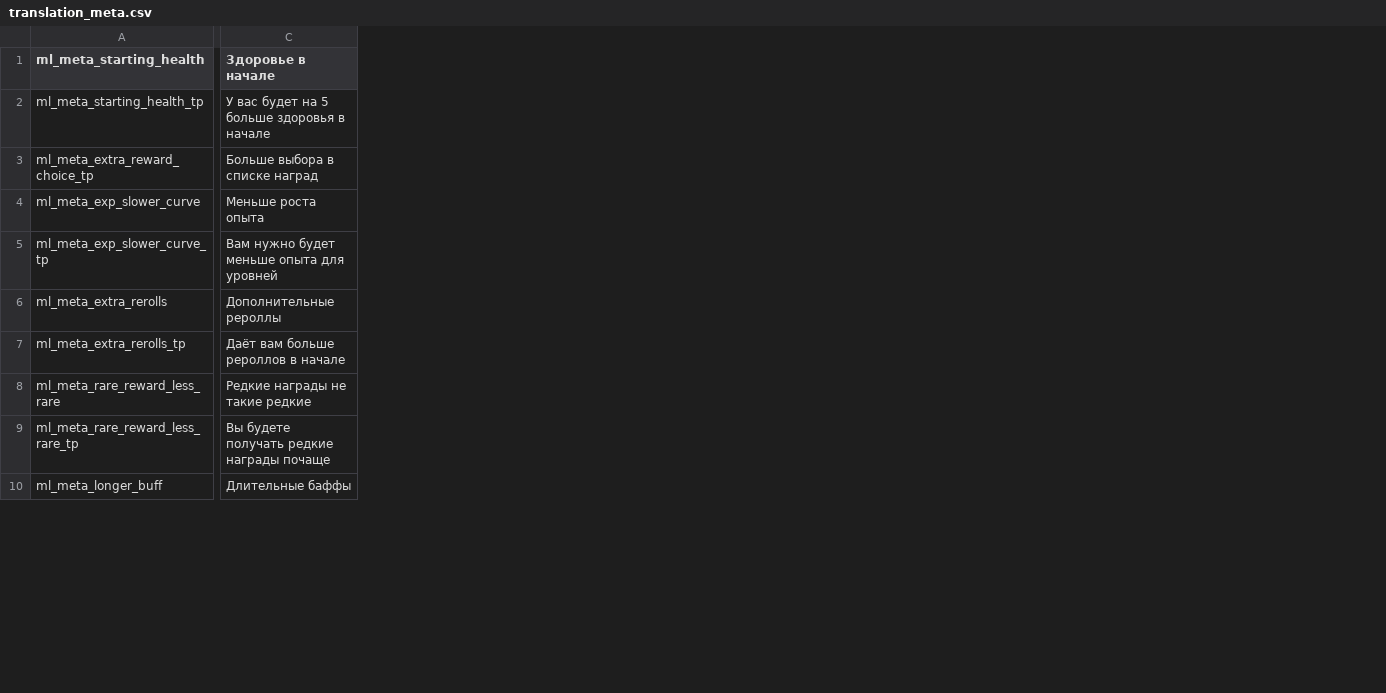
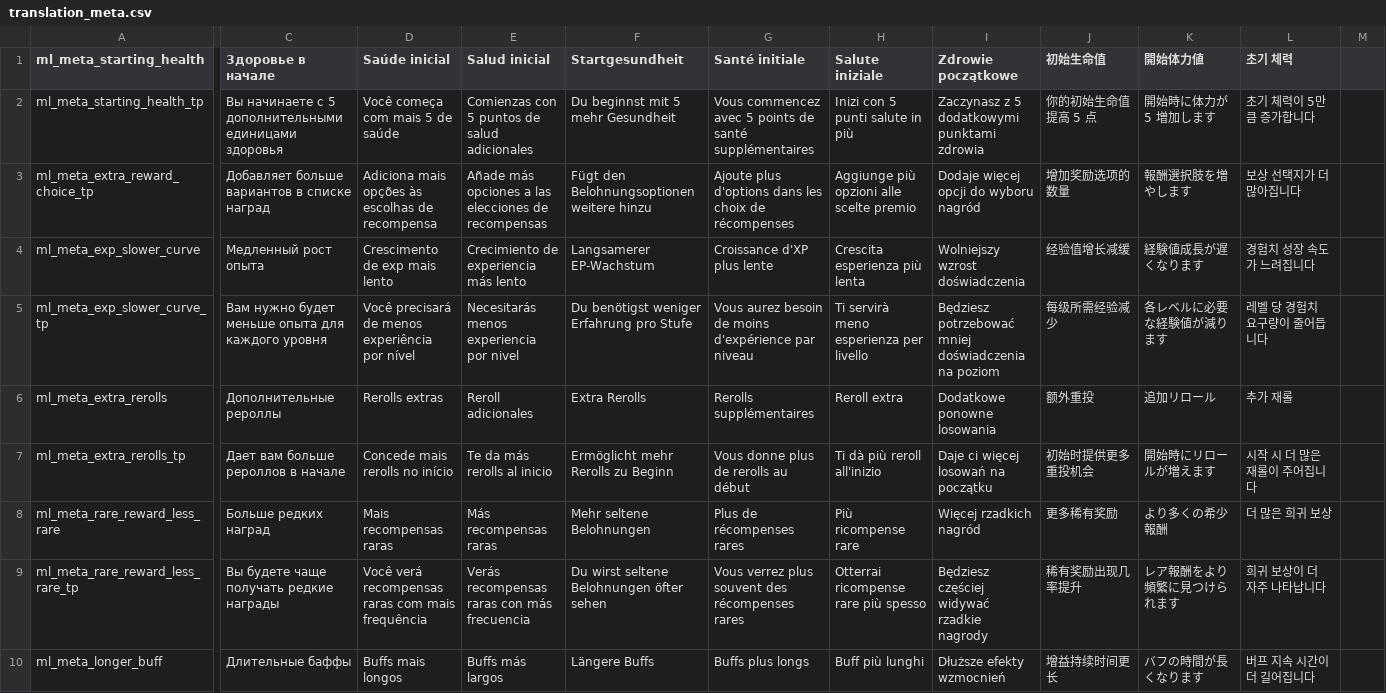
Before and after one commit to lamia-zamia/meta_leveling, a CSV file: files/translation/translation_meta.csv, drawn as a sheet; only a part is shown, gaps mark what is left out; the diff covers the shown part only; the diff names each change by its address in the sheet, - before the commit and + after, or states it on an @@ line.

Commit message:
chat gpted translation

```diff
--- a/files/translation/translation_meta.csv
+++ b/files/translation/translation_meta.csv
+column D (Saúde inicial), rows 2-10: Você começa com mais 5 de saúde | Adiciona mais opções às escolhas de recompensa | Crescimento de exp mais lento | Você precisará de menos experiência por nível | Rerolls extras | Concede mais rerolls no início | Mais recompensas raras | Você verá recompensas raras com mais frequência | Buffs mais longos
+column E (Salud inicial), rows 2-10: Comienzas con 5 puntos de salud adicionales | Añade más opciones a las elecciones de recompensas | Crecimiento de experiencia más lento | Necesitarás menos experiencia por nivel | Reroll adicionales | Te da más rerolls al inicio | Más recompensas raras | Verás recompensas raras con más frecuencia | Buffs más largos
+column F (Startgesundheit), rows 2-10: Du beginnst mit 5 mehr Gesundheit | Fügt den Belohnungsoptionen weitere hinzu | Langsamerer EP-Wachstum | Du benötigst weniger Erfahrung pro Stufe | Extra Rerolls | Ermöglicht mehr Rerolls zu Beginn | Mehr seltene Belohnungen | Du wirst seltene Belohnungen öfter sehen | Längere Buffs
+column G (Santé initiale), rows 2-10: Vous commencez avec 5 points de santé supplémentaires | Ajoute plus d'options dans les choix de récompenses | Croissance d'XP plus lente | Vous aurez besoin de moins d'expérience par niveau | Rerolls supplémentaires | Vous donne plus de rerolls au début | Plus de récompenses rares | Vous verrez plus souvent des récompenses rares | Buffs plus longs
+column H (Salute iniziale), rows 2-10: Inizi con 5 punti salute in più | Aggiunge più opzioni alle scelte premio | Crescita esperienza più lenta | Ti servirà meno esperienza per livello | Reroll extra | Ti dà più reroll all'inizio | Più ricompense rare | Otterrai ricompense rare più spesso | Buff più lunghi
+column I (Zdrowie początkowe), rows 2-10: Zaczynasz z 5 dodatkowymi punktami zdrowia | Dodaje więcej opcji do wyboru nagród | Wolniejszy wzrost doświadczenia | Będziesz potrzebować mniej doświadczenia na poziom | Dodatkowe ponowne losowania | Daje ci więcej losowań na początku | Więcej rzadkich nagród | Będziesz częściej widywać rzadkie nagrody | Dłuższe efekty wzmocnień
+column J (初始生命值), rows 2-10: 你的初始生命值提高 5 点 | 增加奖励选项的数量 | 经验值增长减缓 | 每级所需经验减少 | 额外重投 | 初始时提供更多重投机会 | 更多稀有奖励 | 稀有奖励出现几率提升 | 增益持续时间更长
+column K (開始体力値), rows 2-10: 開始時に体力が 5 増加します | 報酬選択肢を増やします | 経験値成長が遅くなります | 各レベルに必要な経験値が減ります | 追加リロール | 開始時にリロールが増えます | より多くの希少報酬 | レア報酬をより頻繁に見つけられます | バフの時間が長くなります
+column L (초기 체력), rows 2-10: 초기 체력이 5만큼 증가합니다 | 보상 선택지가 더 많아집니다 | 경험치 성장 속도가 느려집니다 | 레벨 당 경험치 요구량이 줄어듭니다 | 추가 재롤 | 시작 시 더 많은 재롤이 주어집니다 | 더 많은 희귀 보상 | 희귀 보상이 더 자주 나타납니다 | 버프 지속 시간이 더 길어집니다
+column M, empty
-C2 (Здоровье в начале): У вас будет на 5 больше здоровья в начале
+C2 (Здоровье в начале): Вы начинаете с 5 дополнительными единицами здоровья
-C3 (Здоровье в начале): Больше выбора в списке наград
+C3 (Здоровье в начале): Добавляет больше вариантов в списке наград
-C4 (Здоровье в начале): Меньше роста опыта
+C4 (Здоровье в начале): Медленный рост опыта
-C5 (Здоровье в начале): Вам нужно будет меньше опыта для уровней
+C5 (Здоровье в начале): Вам нужно будет меньше опыта для каждого уровня
-C7 (Здоровье в начале): Даёт вам больше рероллов в начале
+C7 (Здоровье в начале): Дает вам больше рероллов в начале
-C8 (Здоровье в начале): Редкие награды не такие редкие
+C8 (Здоровье в начале): Больше редких наград
-C9 (Здоровье в начале): Вы будете получать редкие награды почаще
+C9 (Здоровье в начале): Вы будете чаще получать редкие награды
```
Also changed, not shown: 3 added rows and 9 edited cells elsewhere in this file.
